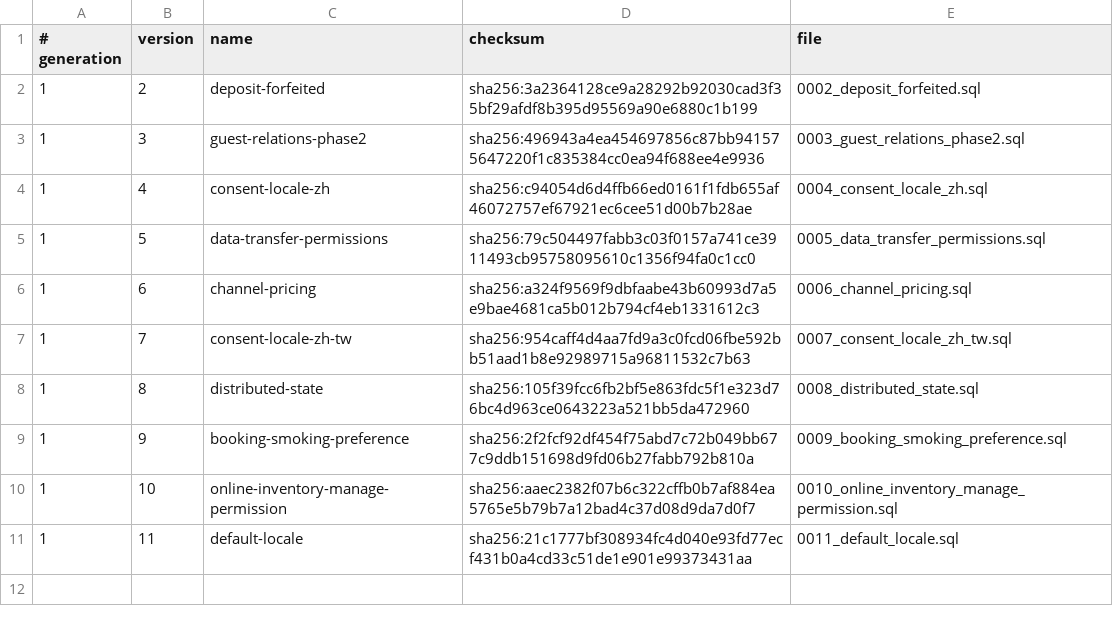
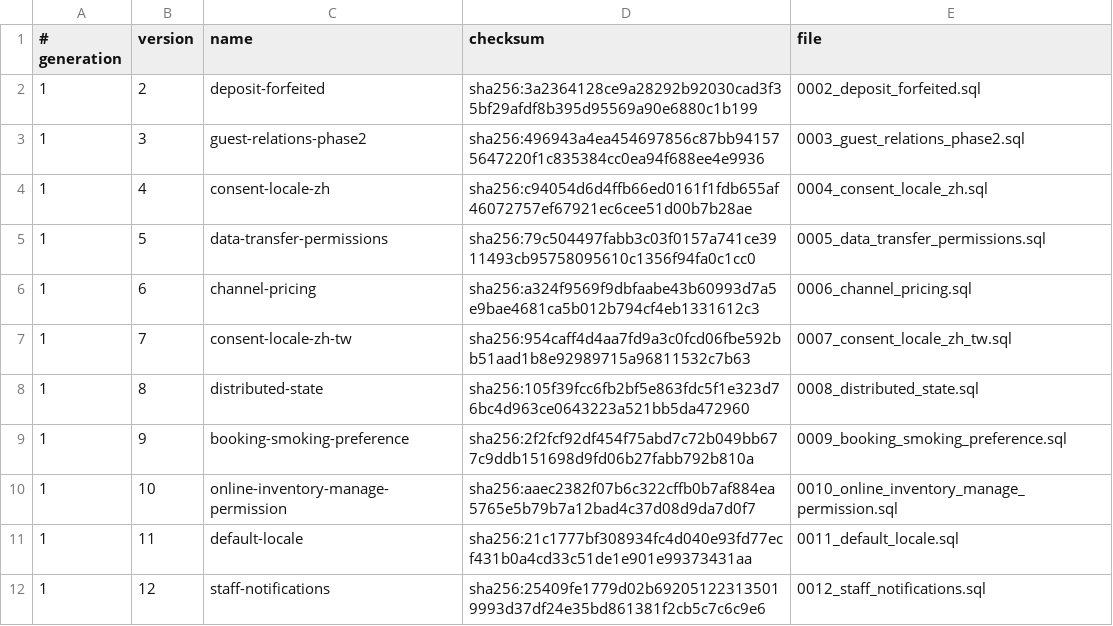
Before and after one commit to siewong007/hotel-app, a TSV file: hotel-app-be/database/postgres/patches/manifest.tsv, drawn as a sheet; the diff names each change by its address in the sheet, - before the commit and + after, or states it on an @@ line.

Commit message:
fix(db): create staff_notifications on databases that predate it
Guest support and bank-transfer bells insert into staff_notifications.
That table is in the baseline, but databases created before it was added
never got a patch, so the insert failed. This patch creates the table
when it is missing and leaves an existing one alone.

```diff
--- a/hotel-app-be/database/postgres/patches/manifest.tsv
+++ b/hotel-app-be/database/postgres/patches/manifest.tsv
+row 12: 1 | 12 | staff-notifications | sha256:25409fe1779d02b692051223135019993d37df24e35bd861381f2cb5c7c6c9e6 | 0012_staff_notifications.sql
```
Also changed, not shown: 2 other files.
